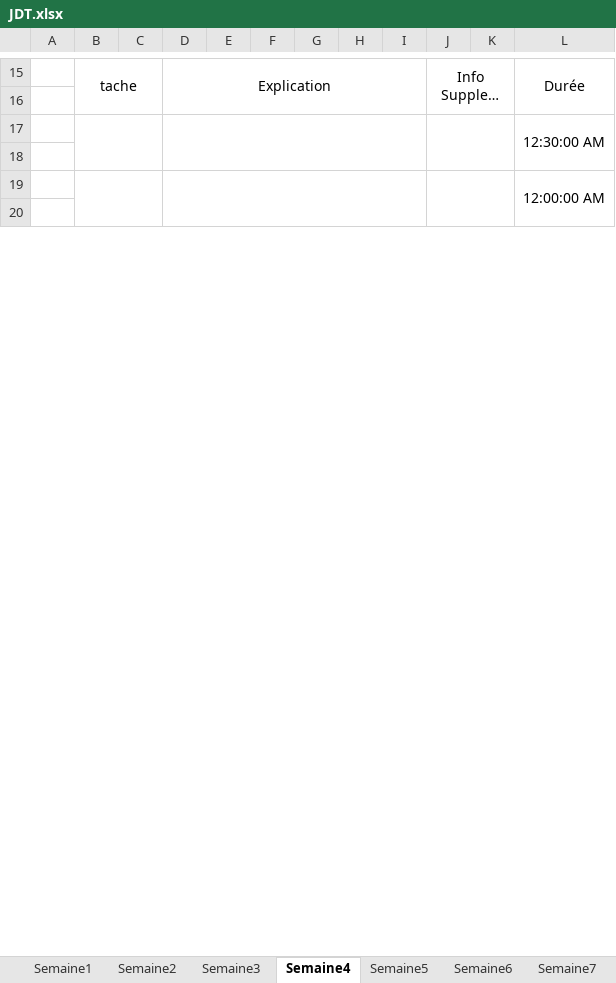
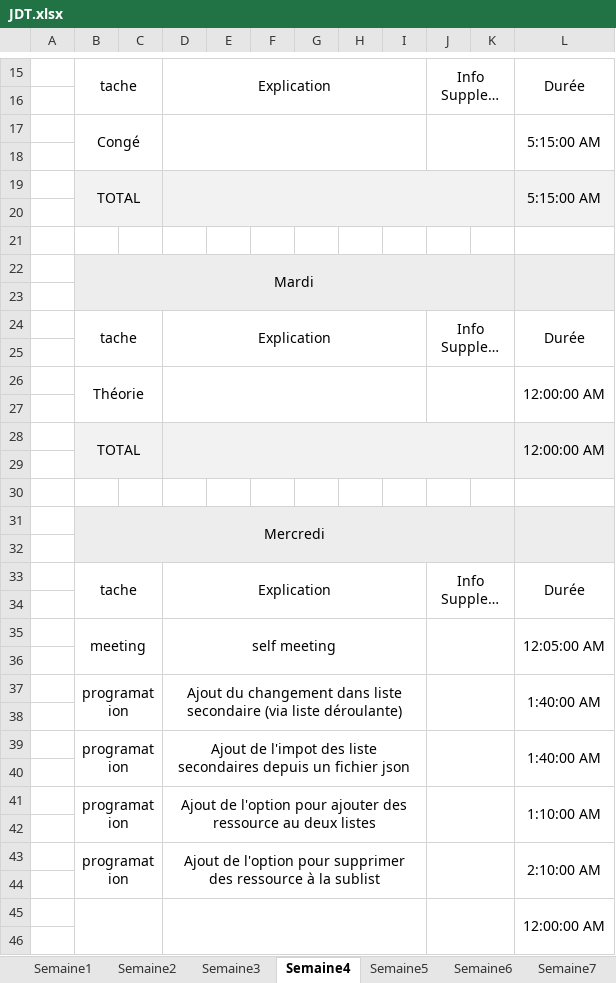
Before and after one commit to Morgan-DD/Shadow_Scan, an Excel workbook: documents/JDT/JDT.xlsx, sheet Semaine4, drawn as a sheet; only a part is shown, gaps mark what is left out; long unchanged cells end in …; values as stored, in another font and other column widths than the file's, no borders; removed rows and columns are numbered as before the commit, all else as after; the diff covers the shown part only; the diff names each change by its address in the sheet, - before the commit and + after, or states it on an @@ line.

```diff
--- a/documents/JDT/JDT.xlsx (sheet Semaine4)
+++ b/documents/JDT/JDT.xlsx (sheet Semaine4)
+row 17:  | Congé |  |  |  |  |  |  |  |  |  | 5:15:00 AM
-B17:C18 merged
-D17:I18 merged
-J17:K18 merged
-L18: 12:30:00 AM
+L18: (empty)
-L17:L18 merged
+row 19:  | TOTAL |  |  |  |  |  |  |  |  |  | 5:15:00 AM
+row 20: (empty)
+row 21: (empty)
@@ row 44 moved to row 22: Mardi @@
+row 23: (empty)
@@ row 46 moved to row 24: tache @@
+row 25: (empty)
@@ row 48 moved to row 26: Théorie @@
+row 27: (empty)
@@ row 50 moved to row 28: TOTAL @@
+row 29: (empty)
+row 30: (empty)
@@ row 53 moved to row 31: Mercredi @@
+row 32: (empty)
@@ row 55 moved to row 33: tache @@
+row 34: (empty)
+row 35:  | meeting |  | self meeting |  |  |  |  |  |  |  | 12:05:00 AM
+row 36: (empty)
+row 37:  | programation |  | Ajout du changement dans liste secondaire (via liste déroulante) |  |  |  |  |  |  |  | 1:40:00 AM
+row 38: (empty)
+row 39:  | programation |  | Ajout de l'impot des liste secondaires depuis un fichier json |  |  |  |  |  |  |  | 1:40:00 AM
+row 40: (empty)
+row 41:  | programation |  | Ajout de l'option pour ajouter des ressource au deux listes |  |  |  |  |  |  |  | 1:10:00 AM
+row 42: (empty)
+row 43:  | programation |  | Ajout de l'option pour supprimer des ressource à la sublist |  |  |  |  |  |  |  | 2:10:00 AM
```
Also changed, not shown: 42 removed rows, 3 edited cells and merged cells elsewhere in this sheet, sheet Semaine3, 17 other files.
